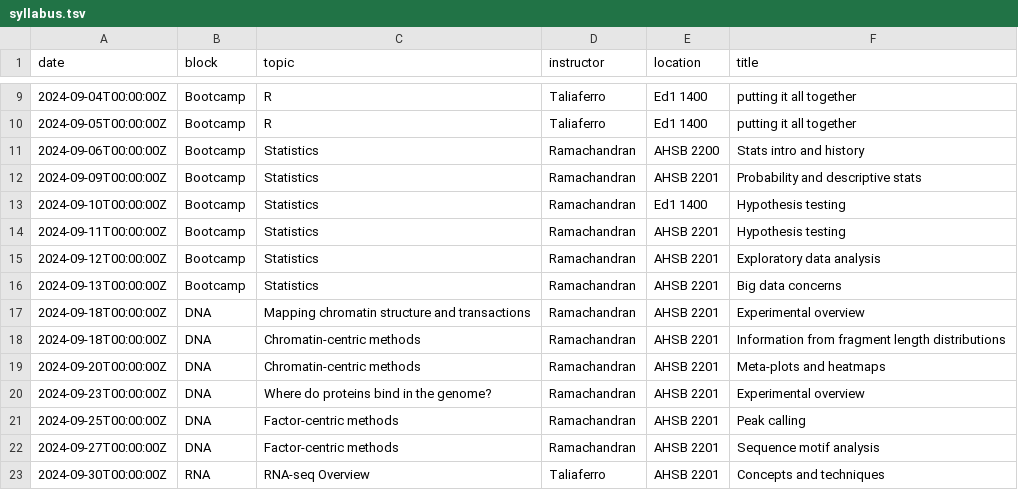
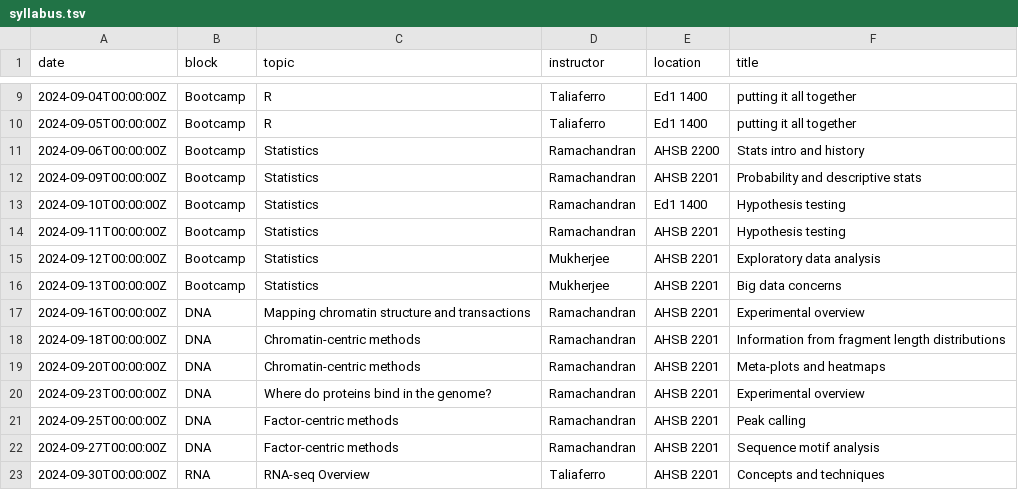
Before and after one commit to rnabioco/molb-7950, a TSV file: data/syllabus.tsv, drawn as a sheet; only a part is shown, gaps mark what is left out.

Commit message:
update syllabus to add mukherjee classes

```diff
--- a/data/syllabus.tsv
+++ b/data/syllabus.tsv
@@ -14,5 +14,5 @@ date	block	topic	instructor	location	title
 2024-09-11T00:00:00Z	Bootcamp	Statistics	Ramachandran	AHSB 2201	Hypothesis testing
-2024-09-12T00:00:00Z	Bootcamp	Statistics	Ramachandran	AHSB 2201	Exploratory data analysis
-2024-09-13T00:00:00Z	Bootcamp	Statistics	Ramachandran	AHSB 2201	Big data concerns
-2024-09-18T00:00:00Z	DNA	Mapping chromatin structure and transactions	Ramachandran	AHSB 2201	Experimental overview
+2024-09-12T00:00:00Z	Bootcamp	Statistics	Mukherjee	AHSB 2201	Exploratory data analysis
+2024-09-13T00:00:00Z	Bootcamp	Statistics	Mukherjee	AHSB 2201	Big data concerns
+2024-09-16T00:00:00Z	DNA	Mapping chromatin structure and transactions	Ramachandran	AHSB 2201	Experimental overview
 2024-09-18T00:00:00Z	DNA	Chromatin-centric methods	Ramachandran	AHSB 2201	Information from fragment length distributions
```
Also changed, not shown: 1 other file.
